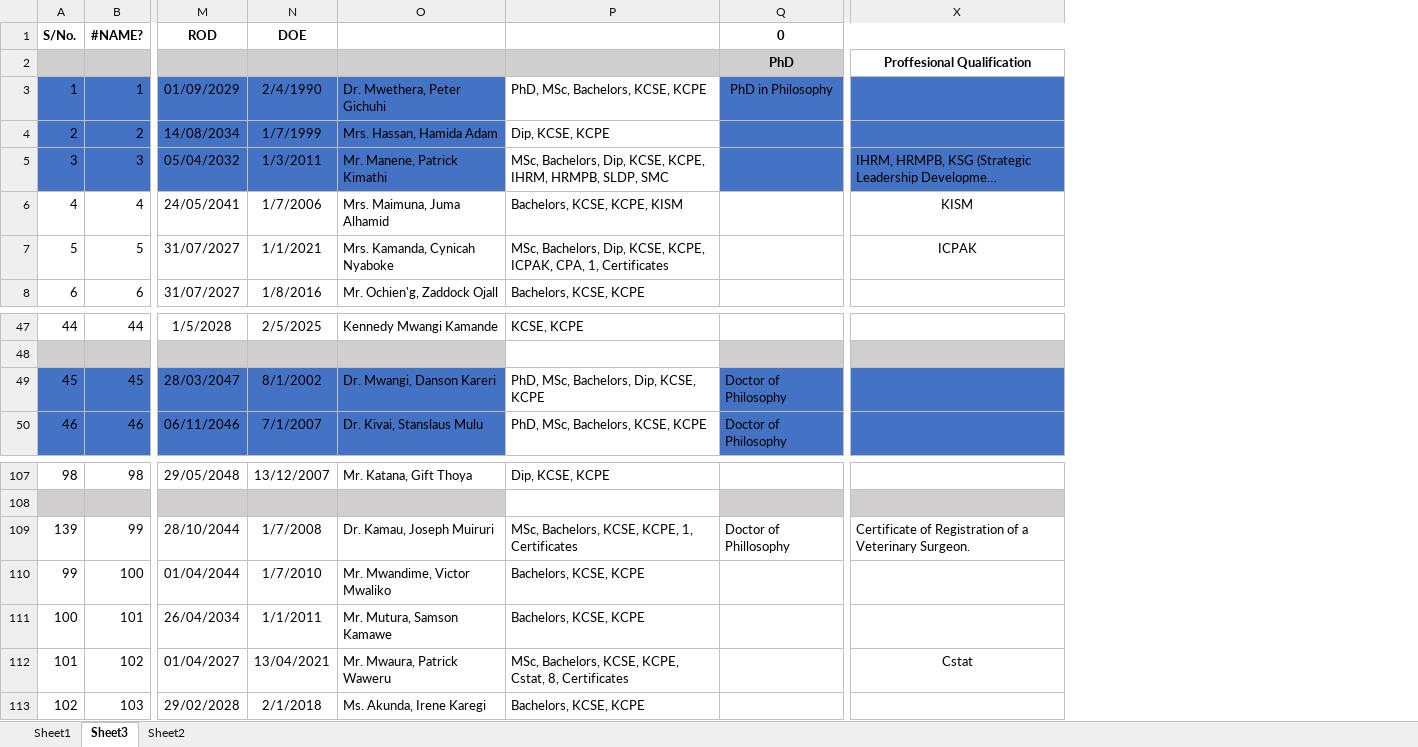
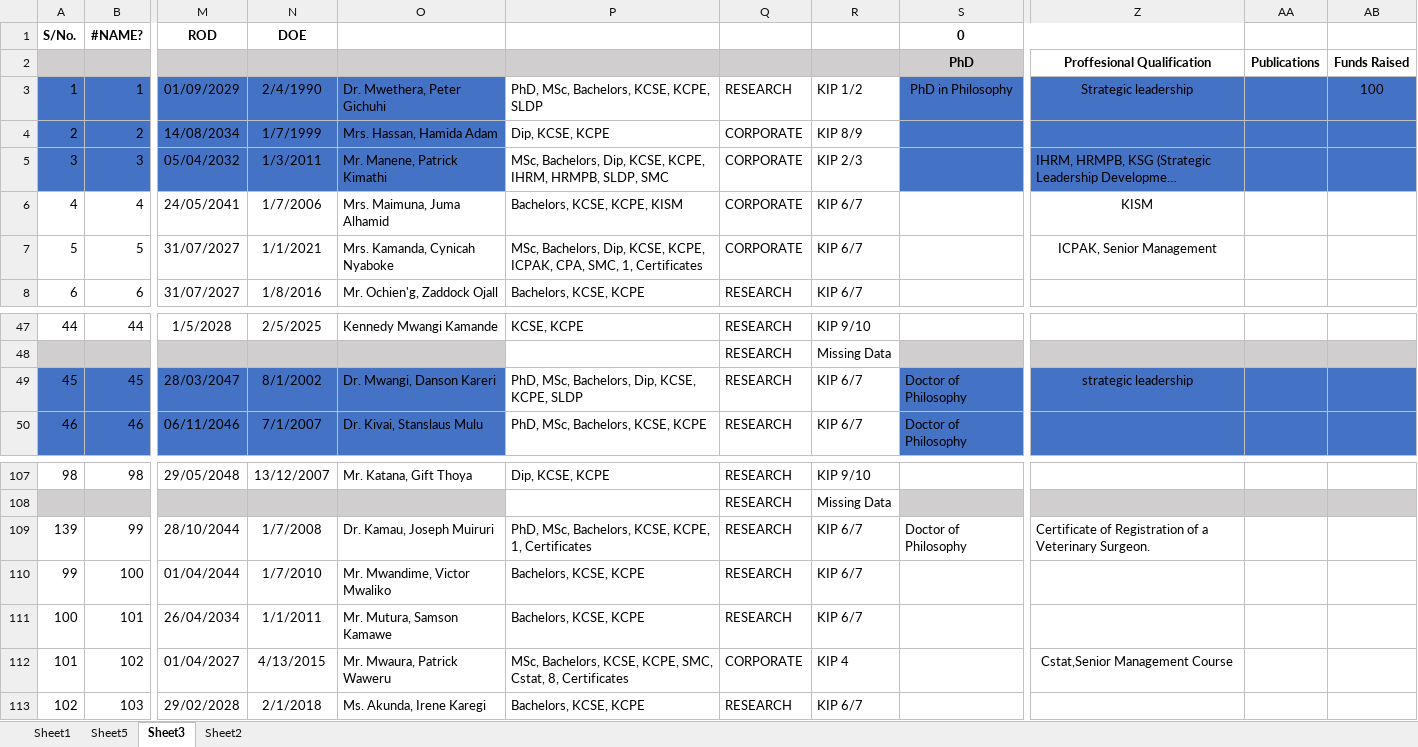
Before and after one commit to MwauraPatrick/DSAS, an Excel workbook: Projects/HR/placement (1)/Copy of staff establishment as June 2026_HR input (6).xlsx, sheet Sheet3, drawn as a sheet; only a part is shown, gaps mark what is left out; long unchanged cells end in …; values as stored, in another font and other column widths than the file's, no borders; addresses are those after the commit; the diff names each change by its address in the sheet, - before the commit and + after, or states it on an @@ line.

```diff
--- a/Projects/HR/placement (1)/Copy of staff establishment as June 2026_HR input (6).xlsx (sheet Sheet3)
+++ b/Projects/HR/placement (1)/Copy of staff establishment as June 2026_HR input (6).xlsx (sheet Sheet3)
+sheet tab: Sheet5
+column Q, rows 3-8: RESEARCH | CORPORATE | CORPORATE | CORPORATE | CORPORATE | RESEARCH; rows 47-50: all RESEARCH; rows 107-113: RESEARCH | RESEARCH | RESEARCH | RESEARCH | RESEARCH | CORPORATE | RESEARCH
+column R, rows 3-8: KIP 1/2 | KIP 8/9 | KIP 2/3 | KIP 6/7 | KIP 6/7 | KIP 6/7; rows 47-50: KIP 9/10 | Missing Data | KIP 6/7 | KIP 6/7; rows 107-113: KIP 9/10 | Missing Data | KIP 6/7 | KIP 6/7 | KIP 6/7 | KIP 4 | KIP 6/7
+column AA, row 2: Publications
+column AB, rows 2-3: Funds Raised | 100
-P3: PhD, MSc, Bachelors, KCSE, KCPE
+P3: PhD, MSc, Bachelors, KCSE, KCPE, SLDP
-Z3: (empty)
+Z3: Strategic leadership
-P7: …ICPAK, CPA, 1, Certificates
+P7: …ICPAK, CPA, SMC, 1, Certificates
-Z7: ICPAK
+Z7: ICPAK, Senior Management
-P49: PhD, MSc, Bachelors, Dip, KCSE, KCPE
+P49: PhD, MSc, Bachelors, Dip, KCSE, KCPE, SLDP
-Z49: (empty)
+Z49: strategic leadership
-P109: MSc, Bachelors,…
+P109: PhD, MSc, Bachelors,…
-S109 (0): Doctor of Phillosophy
+S109 (0): Doctor of Philosophy
-N112 (DOE): 13/04/2021
+N112 (DOE): 4/13/2015
-P112: …KCSE, KCPE, Cstat, 8,…
+P112: …KCSE, KCPE, SMC, Cstat, 8,…
-Z112: Cstat
+Z112: Cstat,Senior Management Course
```
Also changed, not shown: sheet Sheet1, formulas that keep their value, 1 other file.
